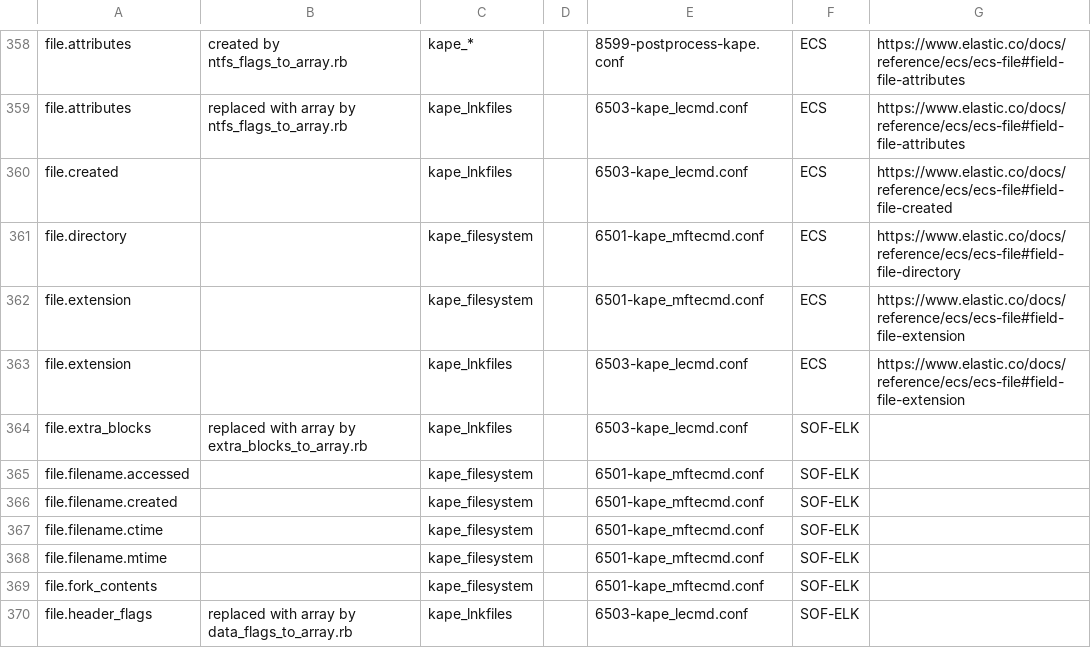
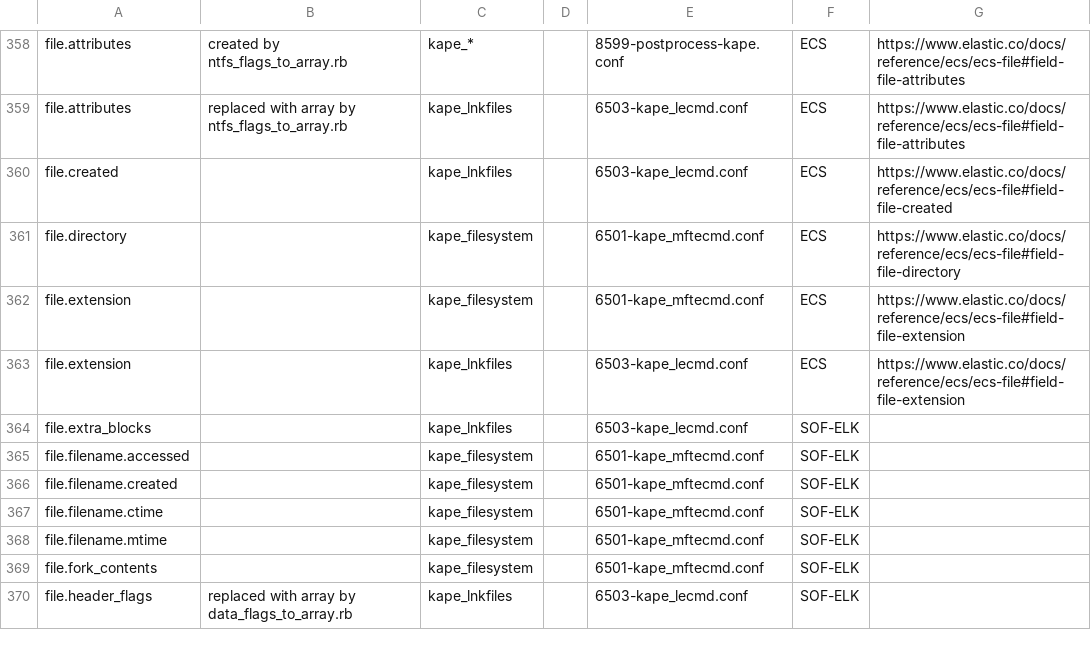
Before and after one commit to philhagen/sof-elk, a CSV file: doc/ecs_fields.csv, drawn as a sheet; only a part is shown, gaps mark what is left out.

Commit message:
fix file.extra_blocks handling.  Fixes #377

```diff
--- a/doc/ecs_fields.csv
+++ b/doc/ecs_fields.csv
@@ -363,3 +363,3 @@ file.extension,,kape_filesystem,,6501-kape_mftecmd.conf,ECS,https://www.elastic.
 file.extension,,kape_lnkfiles,,6503-kape_lecmd.conf,ECS,https://www.elastic.co/docs/reference/ecs/ecs-file#field-file-extension
-file.extra_blocks,replaced with array by extra_blocks_to_array.rb,kape_lnkfiles,,6503-kape_lecmd.conf,SOF-ELK,
+file.extra_blocks,,kape_lnkfiles,,6503-kape_lecmd.conf,SOF-ELK,
 file.filename.accessed,,kape_filesystem,,6501-kape_mftecmd.conf,SOF-ELK,
```
Also changed, not shown: 2 other files.
